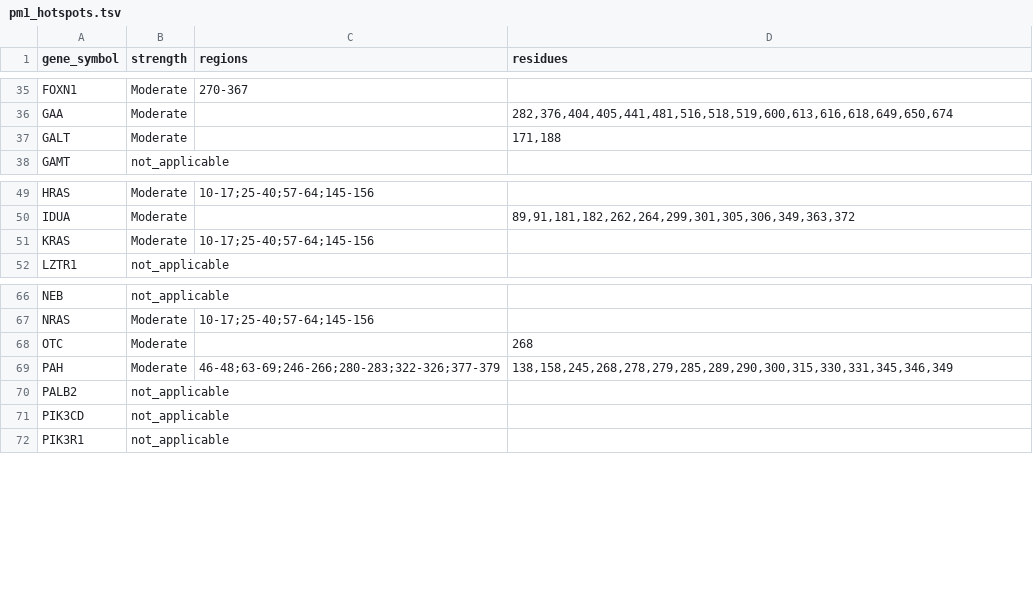
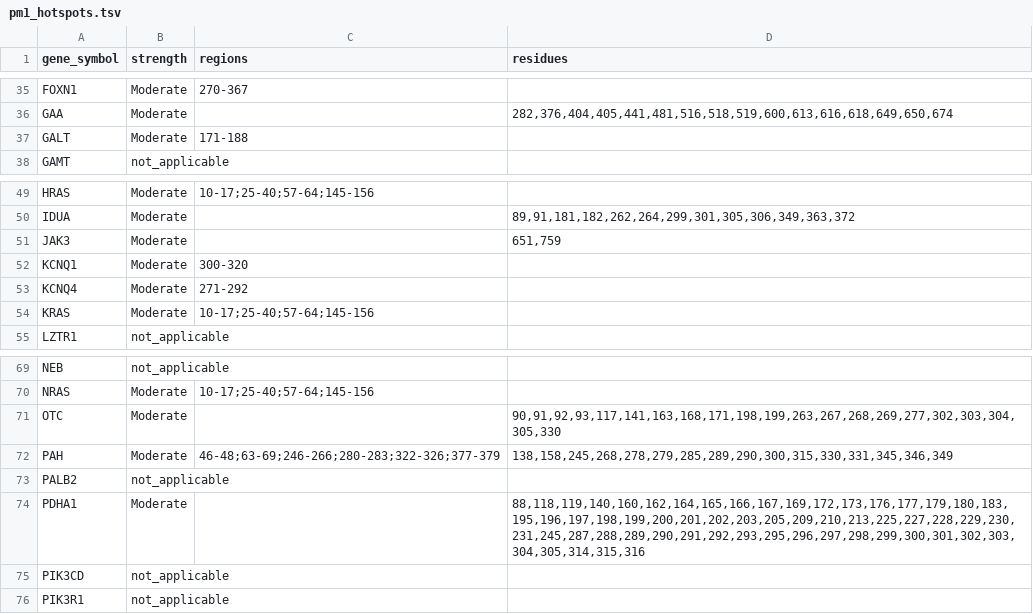
Before and after one commit to hnakahara/HUVar, a TSV file: resources/shared/pm1_hotspots.tsv, drawn as a sheet; only a part is shown, gaps mark what is left out.

Commit message:
feat: expand VCEP-specific ACMG criteria coverage
Audited every ClinGen cSpec (123 populated GN specs) against the app's
per-gene VCEP tuning and closed the highest-value gaps. Each change is
TDD-covered and made durable through both the runtime evaluators and the
disease_prevalence.tsv / pm1_hotspots.tsv build scripts.

Data fixes (disease_prevalence.tsv):
- BP4 F8/F9/SERPINC1: revel_bp4_supporting 0.1 -> 0.3 (SpliceAI value was
  mis-mined into the REVEL column); GP9: set revel_bp4_supporting 0.29.
- PM4 RYR1: not_applicable -> applicable (GN179 grants PM4).
- PS1 ABCD1: ps1_splice -> canonical (GN105 grants canonical-splice PS1).
- BS2 DCLRE1C/IL2RG: not_applicable -> applicable with strength tiers
  (GN116/GN129 take the count "in gnomAD"); removed from the build script's
  forced-not_applicable sets.

New per-gene mechanisms:
- PM5 BLOSUM62 gate: add blosum62.py and blosum_le/blosum_lt tokens to the
  pm5_grantham column (PTEN GN003).
- BS2 count->strength tiers: new bs2_strength column ("Strong:6,Supporting:3"),
  gnomAD-anchored extraction; 10 genes.
- PM4 size-based downgrade: new pm4_supporting_max_aa column; in-frame indels
  changing <= N amino acids fire at Supporting; 17 genes.
- BP7 parametric intronic range: bp7_intronic "donor:7,acceptor:-4" mode for
  the Cardiomyopathy panel + SLC6A8 (9 genes).
- PVS1 gene trees: add GATM (GAMT-style NMD rule) and PIK3R1 (codon bands),
  transcript/aa_len verified against the MANE GFF.
- PM1 hotspots: add a _CURATED override to build_pm1_hotspots.py; fix GALT
  (range 171-188) and OTC (21 residues), add KCNQ4/KCNQ1/JAK3/PDHA1.
- PS1 strength cap: new ps1_max column clamps PS1 below Strong (RMRP ->
  Supporting).

```diff
--- a/resources/shared/pm1_hotspots.tsv
+++ b/resources/shared/pm1_hotspots.tsv
@@ -36,3 +36,3 @@ FOXN1	Moderate	270-367
 GAA	Moderate		282,376,404,405,441,481,516,518,519,600,613,616,618,649,650,674
-GALT	Moderate		171,188
+GALT	Moderate	171-188	
 GAMT	not_applicable		
@@ -50,2 +50,5 @@ HRAS	Moderate	10-17;25-40;57-64;145-156
 IDUA	Moderate		89,91,181,182,262,264,299,301,305,306,349,363,372
+JAK3	Moderate		651,759
+KCNQ1	Moderate	300-320	
+KCNQ4	Moderate	271-292	
 KRAS	Moderate	10-17;25-40;57-64;145-156	
@@ -67,5 +70,6 @@ NEB	not_applicable
 NRAS	Moderate	10-17;25-40;57-64;145-156	
-OTC	Moderate		268
+OTC	Moderate		90,91,92,93,117,141,163,168,171,198,199,263,267,268,269,277,302,303,304,305,330
 PAH	Moderate	46-48;63-69;246-266;280-283;322-326;377-379	138,158,245,268,278,279,285,289,290,300,315,330,331,345,346,349
 PALB2	not_applicable		
+PDHA1	Moderate		88,118,119,140,160,162,164,165,166,167,169,172,173,176,177,179,180,183,195,196,197,198,199,200,201,202,203,205,209,210,213,225,227,228,229,230,231,245,287,288,289,290,291,292,293,295,296,297,298,299,300,301,302,303,304,305,314,315,316
 PIK3CD	not_applicable		
```
Also changed, not shown: resources/shared/disease_prevalence.tsv, 21 other files.
